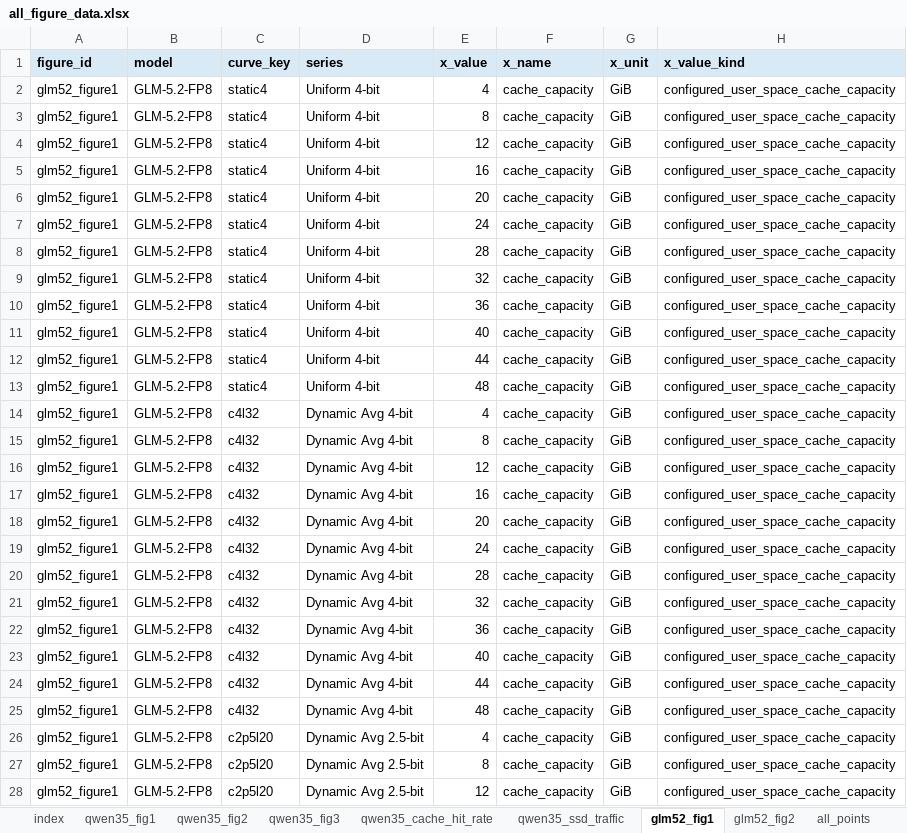
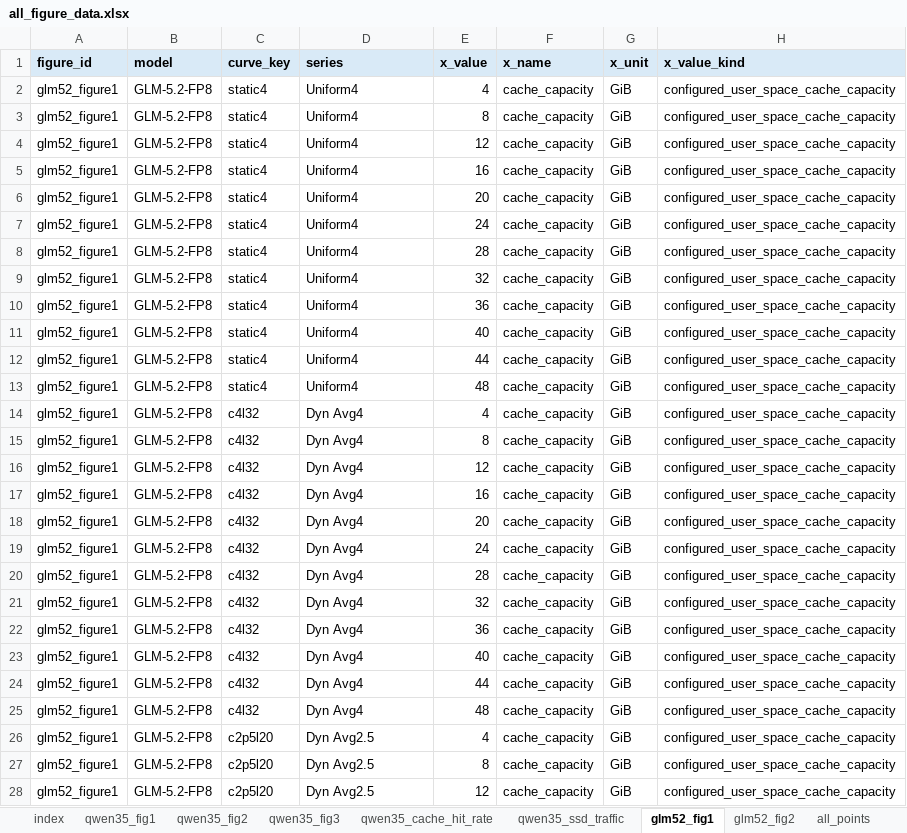
Before and after one commit to login256/pagedmoe-paper, an Excel workbook: figure/exported-data/all_figure_data.xlsx, sheet glm52_fig1, drawn as a sheet; only a part is shown; values as stored, in another font and other column widths than the file's, no borders; the diff covers the shown part only; the diff names each change by its address in the sheet, - before the commit and + after, or states it on an @@ line.

```diff
--- a/figure/exported-data/all_figure_data.xlsx (sheet glm52_fig1)
+++ b/figure/exported-data/all_figure_data.xlsx (sheet glm52_fig1)
-D2:D13 (series): Uniform 4-bit
+D2:D13 (series): Uniform4
-D14:D25 (series): Dynamic Avg 4-bit
+D14:D25 (series): Dyn Avg4
-D26:D28 (series): Dynamic Avg 2.5-bit
+D26:D28 (series): Dyn Avg2.5
```
Also changed, not shown: 15 edited cells elsewhere in this sheet, sheet all_points, sheet qwen35_fig3, sheet qwen35_fig1, sheet qwen35_cache_hit_rate, sheet qwen35_ssd_traffic, sheet glm52_fig2, 3 more sheets, 56 other files.
